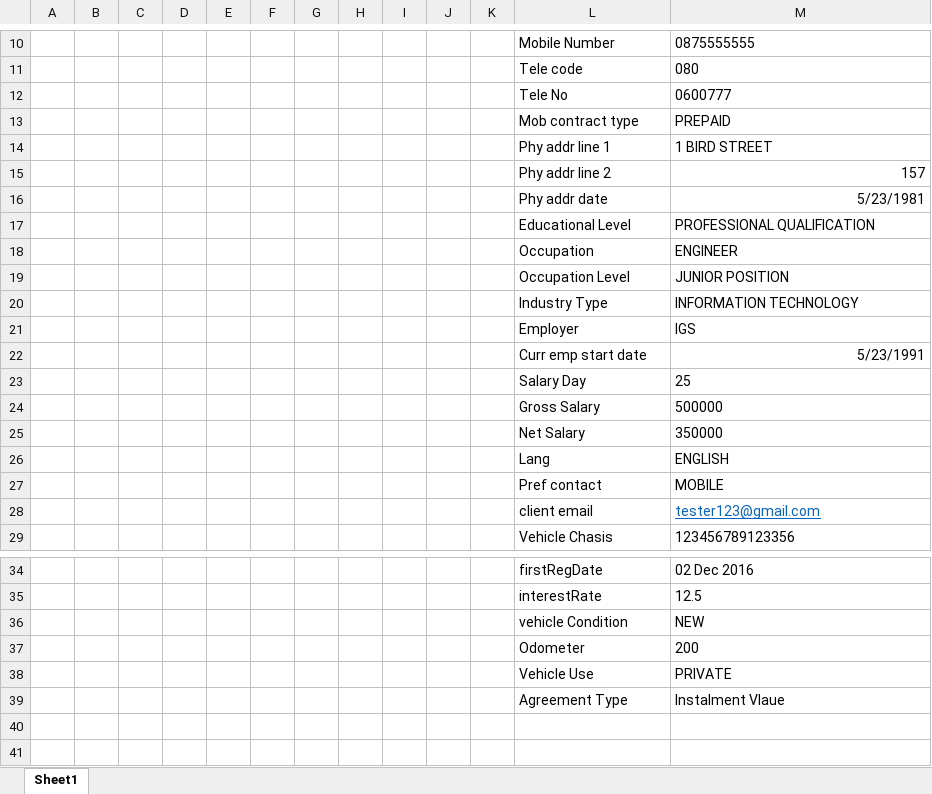
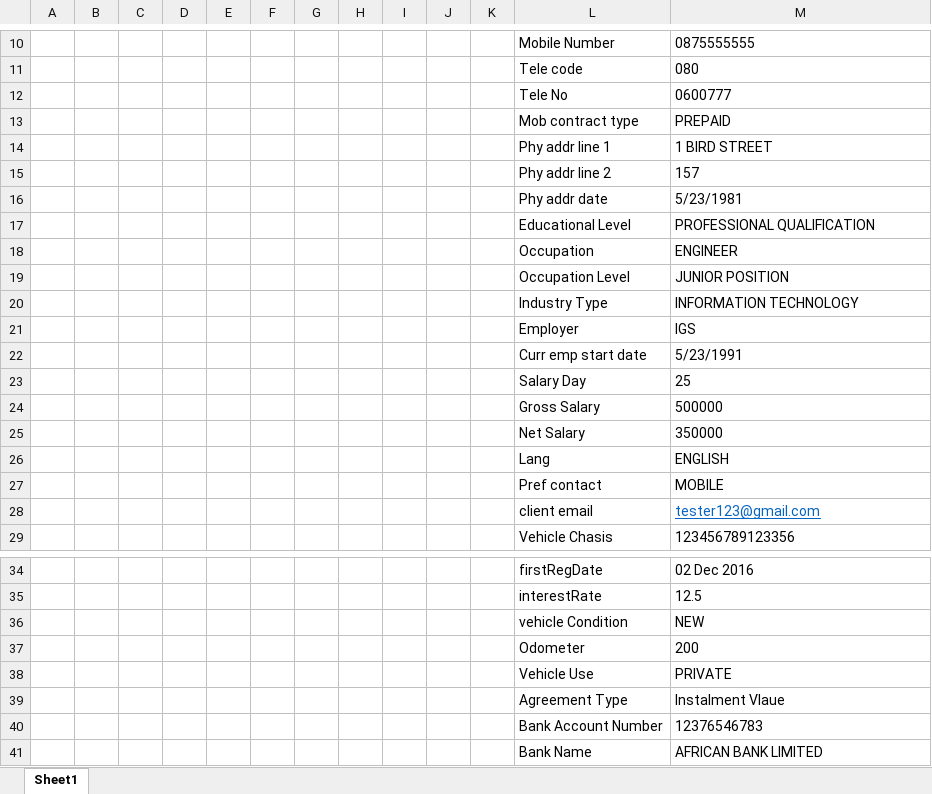
Before and after one commit to Bhairav369/MarquisFinace, an Excel workbook: XLSX/MarquisDataForm.xlsx, sheet Sheet1, drawn as a sheet; only a part is shown, gaps mark what is left out; values as stored, in another font and other column widths than the file's, no borders; the diff names each change by its address in the sheet, - before the commit and + after, or states it on an @@ line.

```diff
--- a/XLSX/MarquisDataForm.xlsx (sheet Sheet1)
+++ b/XLSX/MarquisDataForm.xlsx (sheet Sheet1)
-M15:M16 alignment: right
+M15:M16 alignment: left
-M22 alignment: right
+M22 alignment: left
+row 40:  |  |  |  |  |  |  |  |  |  |  | Bank Account Number | 12376546783
+row 41:  |  |  |  |  |  |  |  |  |  |  | Bank Name | AFRICAN BANK LIMITED
```
Also changed, not shown: 6 other files.
